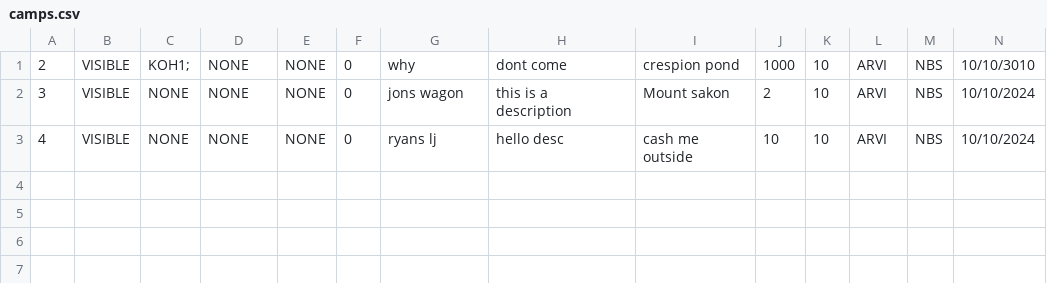
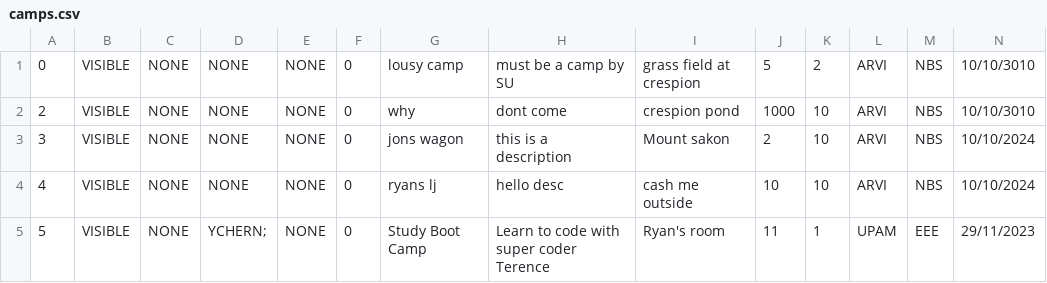
Before and after one commit to tersimdev/java-oop-demo, a CSV file: data/camps/camps.csv, drawn as a sheet; only a part is shown; addresses are those after the commit; rows hold the shown columns only; the diff names each change by its address in the sheet, - before the commit and + after, or states it on an @@ line.

```diff
--- a/data/camps/camps.csv
+++ b/data/camps/camps.csv
+row 1: 0 | VISIBLE | NONE | NONE | NONE | 0 | lousy camp | must be a camp by SU | grass field at crespion | 5 | 2 | ARVI | NBS | 10/10/3010
-C2: KOH1;
+C2: NONE
+row 5: 5 | VISIBLE | NONE | YCHERN; | NONE | 0 | Study Boot Camp | Learn to code with super coder Terence | Ryan's room | 11 | 1 | UPAM | EEE | 29/11/2023
```
Also changed, not shown: data/camps/enquiries.csv, 3 other files.
